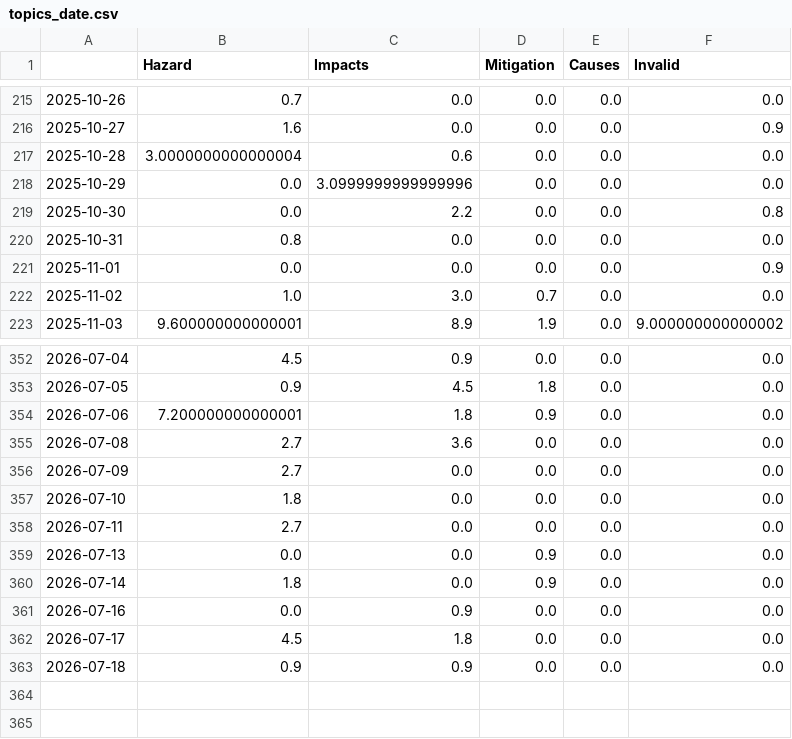
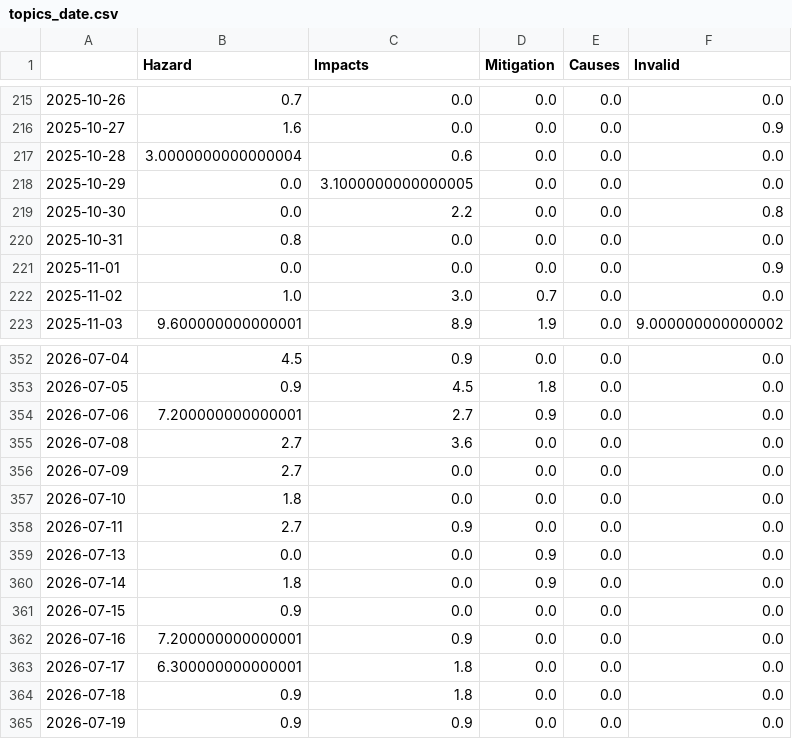
Before and after one commit to MarcoL95-news/earthquakeIsComing, a CSV file: csv/topics_date.csv, drawn as a sheet; only a part is shown, gaps mark what is left out.

```diff
--- a/csv/topics_date.csv
+++ b/csv/topics_date.csv
@@ -217,3 +217,3 @@
 2025-10-28,3.0000000000000004,0.6,0.0,0.0,0.0
-2025-10-29,0.0,3.0999999999999996,0.0,0.0,0.0
+2025-10-29,0.0,3.1000000000000005,0.0,0.0,0.0
 2025-10-30,0.0,2.2,0.0,0.0,0.8
@@ -353,3 +353,3 @@
 2026-07-05,0.9,4.5,1.8,0.0,0.0
-2026-07-06,7.200000000000001,1.8,0.9,0.0,0.0
+2026-07-06,7.200000000000001,2.7,0.9,0.0,0.0
 2026-07-08,2.7,3.6,0.0,0.0,0.0
@@ -357,7 +357,9 @@
 2026-07-10,1.8,0.0,0.0,0.0,0.0
-2026-07-11,2.7,0.0,0.0,0.0,0.0
+2026-07-11,2.7,0.9,0.0,0.0,0.0
 2026-07-13,0.0,0.0,0.9,0.0,0.0
 2026-07-14,1.8,0.0,0.9,0.0,0.0
-2026-07-16,0.0,0.9,0.0,0.0,0.0
-2026-07-17,4.5,1.8,0.0,0.0,0.0
-2026-07-18,0.9,0.9,0.0,0.0,0.0
+2026-07-15,0.9,0.0,0.0,0.0,0.0
+2026-07-16,7.200000000000001,0.9,0.0,0.0,0.0
+2026-07-17,6.300000000000001,1.8,0.0,0.0,0.0
+2026-07-18,0.9,1.8,0.0,0.0,0.0
+2026-07-19,0.9,0.9,0.0,0.0,0.0
```
Also changed, not shown: 9 other files.
